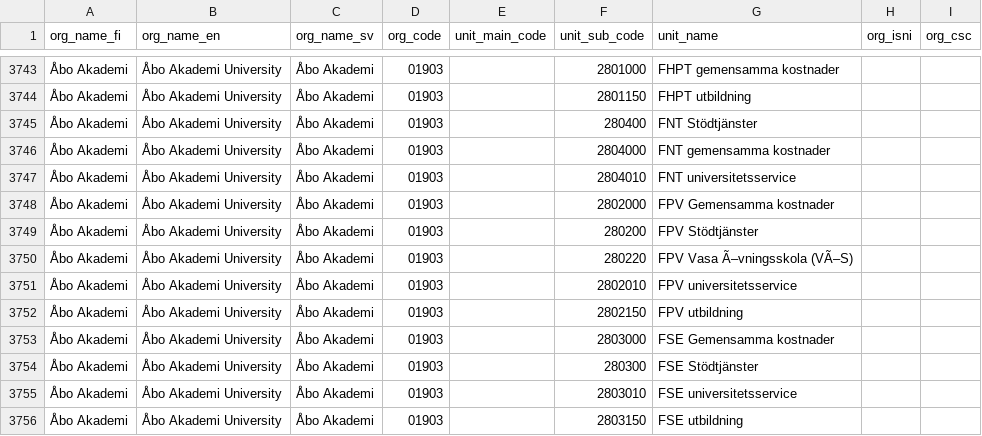
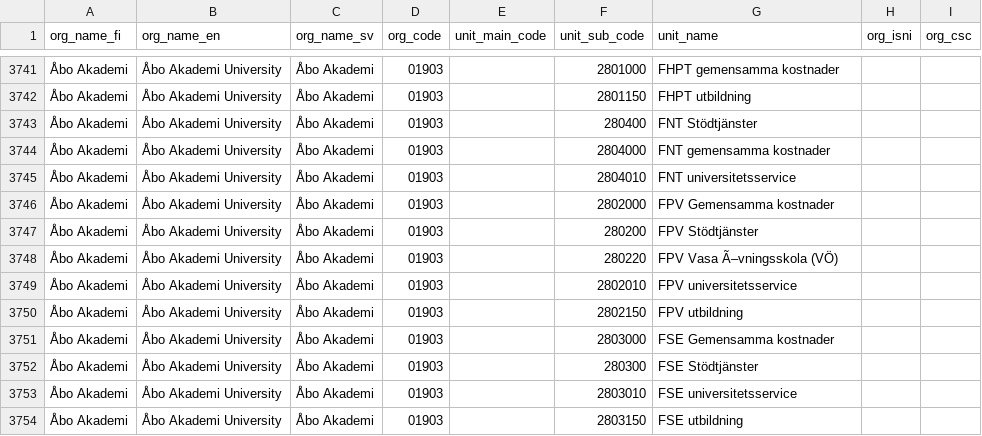
Before and after one commit to CSCfi/fairdata-metax, a CSV file: src/metax_api/tasks/refdata/refdata_indexer/resources/organizations/organizations.csv, drawn as a sheet; only a part is shown, gaps mark what is left out; addresses are those after the commit; the diff covers the shown part only; the diff names each change by its address in the sheet, - before the commit and + after, or states it on an @@ line.

```diff
--- a/src/metax_api/tasks/refdata/refdata_indexer/resources/organizations/organizations.csv
+++ b/src/metax_api/tasks/refdata/refdata_indexer/resources/organizations/organizations.csv
-G3748 (unit_name): FPV Vasa Ã–vningsskola (VÃ–S)
+G3748 (unit_name): FPV Vasa Ã–vningsskola (VÖ)
```
Also changed, not shown: 2 removed rows and 6 edited cells elsewhere in this file, 1 other file.
